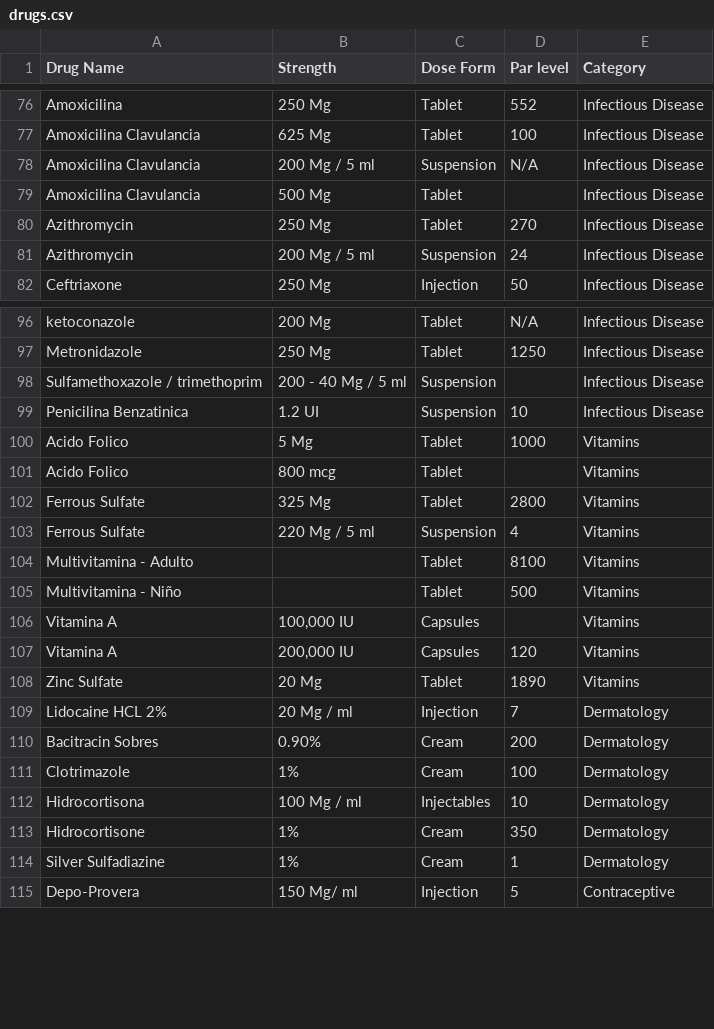
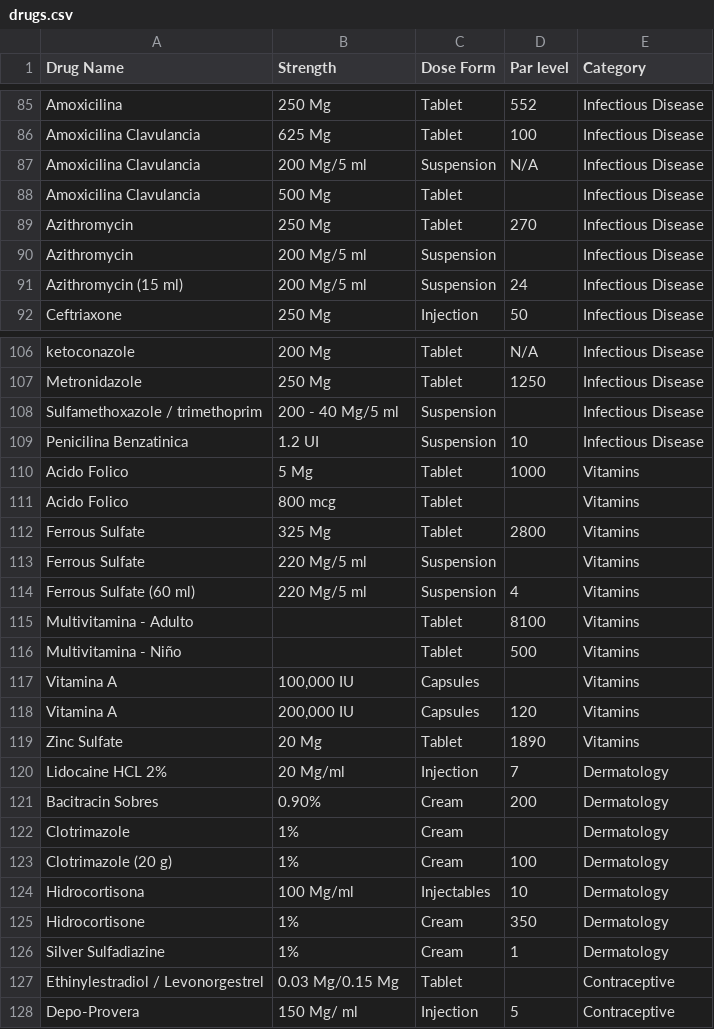
Before and after one commit to timmtonga/s2s_RxMAGIC, a CSV file: db/drugs.csv, drawn as a sheet; only a part is shown, gaps mark what is left out; the diff covers the shown part only.

```diff
--- a/db/drugs.csv
+++ b/db/drugs.csv
@@ -77,6 +86,7 @@ Amoxicilina ,250 Mg ,Tablet,552,Infectious Disease
 Amoxicilina Clavulancia,625 Mg,Tablet,100,Infectious Disease
-Amoxicilina Clavulancia,200 Mg / 5 ml,Suspension,N/A,Infectious Disease
+Amoxicilina Clavulancia,200 Mg/5 ml,Suspension,N/A,Infectious Disease
 Amoxicilina Clavulancia,500 Mg,Tablet,,Infectious Disease
 Azithromycin,250 Mg ,Tablet,270,Infectious Disease
-Azithromycin,200 Mg / 5 ml,Suspension ,24,Infectious Disease
+Azithromycin ,200 Mg/5 ml,Suspension ,,Infectious Disease
+Azithromycin (15 ml),200 Mg/5 ml,Suspension ,24,Infectious Disease
 Ceftriaxone,250 Mg,Injection,50,Infectious Disease
@@ -97,3 +107,3 @@ ketoconazole ,200 Mg,Tablet,N/A,Infectious Disease
 Metronidazole ,250 Mg,Tablet,1250,Infectious Disease
-Sulfamethoxazole / trimethoprim,200 - 40 Mg / 5 ml,Suspension,,Infectious Disease
+Sulfamethoxazole / trimethoprim,200 - 40 Mg/5 ml,Suspension,,Infectious Disease
 Penicilina Benzatinica,1.2 UI,Suspension ,10,Infectious Disease
@@ -102,3 +112,4 @@ Acido Folico,800 mcg,Tablet,,Vitamins
 Ferrous Sulfate,325 Mg ,Tablet,2800,Vitamins
-Ferrous Sulfate,220 Mg / 5 ml,Suspension,4,Vitamins
+Ferrous Sulfate ,220 Mg/5 ml,Suspension,,Vitamins
+Ferrous Sulfate (60 ml),220 Mg/5 ml,Suspension,4,Vitamins
 Multivitamina - Adulto,,Tablet,8100,Vitamins
@@ -108,8 +119,10 @@ Vitamina A,"200,000 IU",Capsules,120,Vitamins
 Zinc Sulfate,20 Mg,Tablet,1890,Vitamins
-Lidocaine HCL 2%,20 Mg / ml,Injection,7,Dermatology
+Lidocaine HCL 2%,20 Mg/ml,Injection,7,Dermatology
 Bacitracin Sobres,0.90%,Cream,200,Dermatology
-Clotrimazole ,1%,Cream,100,Dermatology
-Hidrocortisona,100 Mg / ml,Injectables,10,Dermatology
+Clotrimazole,1%,Cream,,Dermatology
+Clotrimazole (20 g),1%,Cream,100,Dermatology
+Hidrocortisona,100 Mg/ml,Injectables,10,Dermatology
 Hidrocortisone ,1%,Cream,350,Dermatology
 Silver Sulfadiazine,1%,Cream,1,Dermatology
+Ethinylestradiol / Levonorgestrel,0.03 Mg/0.15 Mg,Tablet,,Contraceptive
 Depo-Provera,150 Mg/ ml,Injection,5,Contraceptive
```
Also changed, not shown: 9 added rows and 20 edited cells elsewhere in this file.
